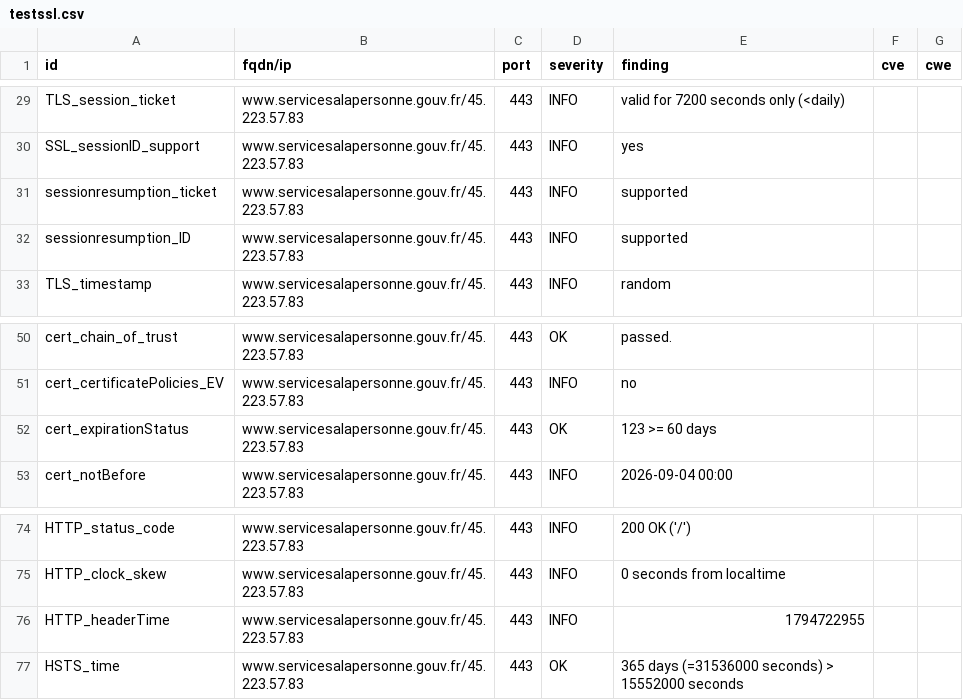
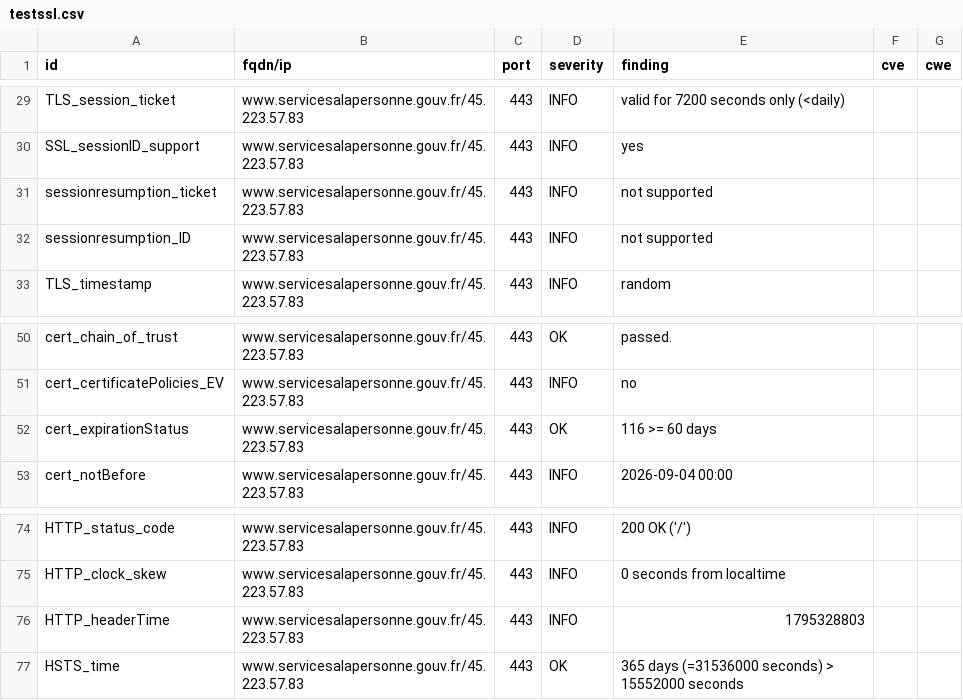
Before and after one commit to SIRCOM-BATN/dashlord, a CSV file: results/aHR0cHM6Ly93d3cuc2VydmljZXNhbGFwZXJzb25uZS5nb3V2LmZy/testssl.csv, drawn as a sheet; only a part is shown, gaps mark what is left out.

```diff
--- a/results/aHR0cHM6Ly93d3cuc2VydmljZXNhbGFwZXJzb25uZS5nb3V2LmZy/testssl.csv
+++ b/results/aHR0cHM6Ly93d3cuc2VydmljZXNhbGFwZXJzb25uZS5nb3V2LmZy/testssl.csv
@@ -30,4 +30,4 @@
 "SSL_sessionID_support","www.servicesalapersonne.gouv.fr/45.223.57.83","443","INFO","yes","",""
-"sessionresumption_ticket","www.servicesalapersonne.gouv.fr/45.223.57.83","443","INFO","supported","",""
-"sessionresumption_ID","www.servicesalapersonne.gouv.fr/45.223.57.83","443","INFO","supported","",""
+"sessionresumption_ticket","www.servicesalapersonne.gouv.fr/45.223.57.83","443","INFO","not supported","",""
+"sessionresumption_ID","www.servicesalapersonne.gouv.fr/45.223.57.83","443","INFO","not supported","",""
 "TLS_timestamp","www.servicesalapersonne.gouv.fr/45.223.57.83","443","INFO","random","",""
@@ -51,3 +51,3 @@
 "cert_certificatePolicies_EV","www.servicesalapersonne.gouv.fr/45.223.57.83","443","INFO","no","",""
-"cert_expirationStatus","www.servicesalapersonne.gouv.fr/45.223.57.83","443","OK","123 >= 60 days","",""
+"cert_expirationStatus","www.servicesalapersonne.gouv.fr/45.223.57.83","443","OK","116 >= 60 days","",""
 "cert_notBefore","www.servicesalapersonne.gouv.fr/45.223.57.83","443","INFO","2026-09-04 00:00","",""
@@ -75,3 +75,3 @@
 "HTTP_clock_skew","www.servicesalapersonne.gouv.fr/45.223.57.83","443","INFO","0 seconds from localtime","",""
-"HTTP_headerTime","www.servicesalapersonne.gouv.fr/45.223.57.83","443","INFO","1794722955","",""
+"HTTP_headerTime","www.servicesalapersonne.gouv.fr/45.223.57.83","443","INFO","1795328803","",""
 "HSTS_time","www.servicesalapersonne.gouv.fr/45.223.57.83","443","OK","365 days (=31536000 seconds) > 15552000 seconds","",""
```
Also changed, not shown: 10 other files.
